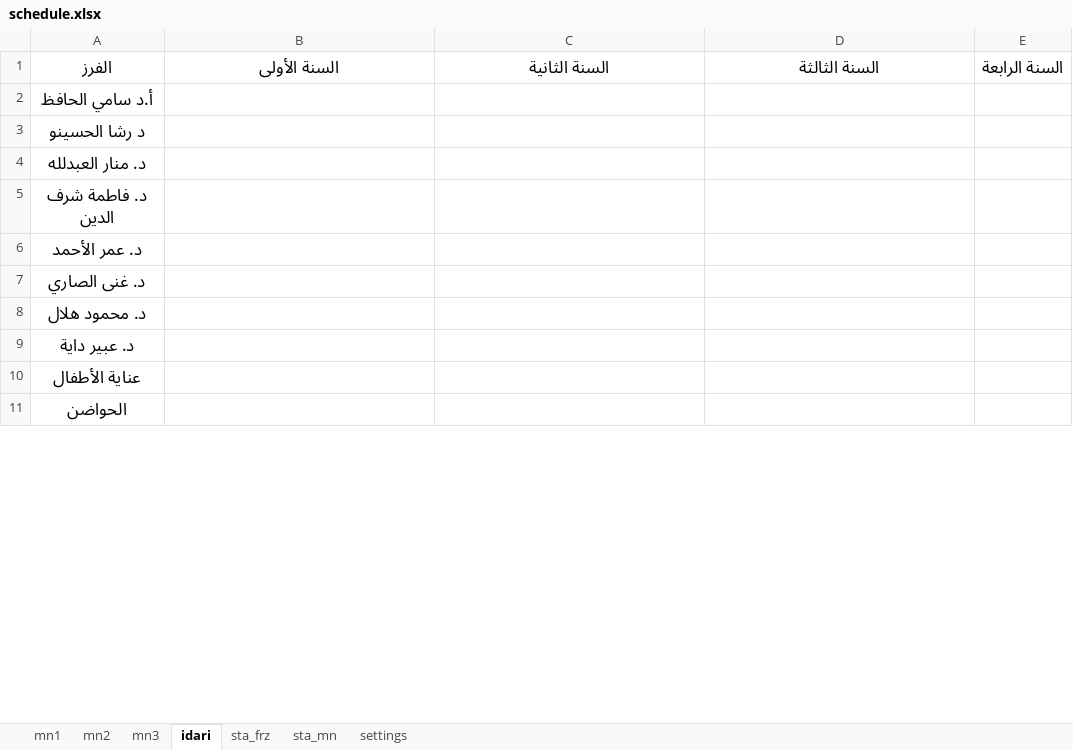
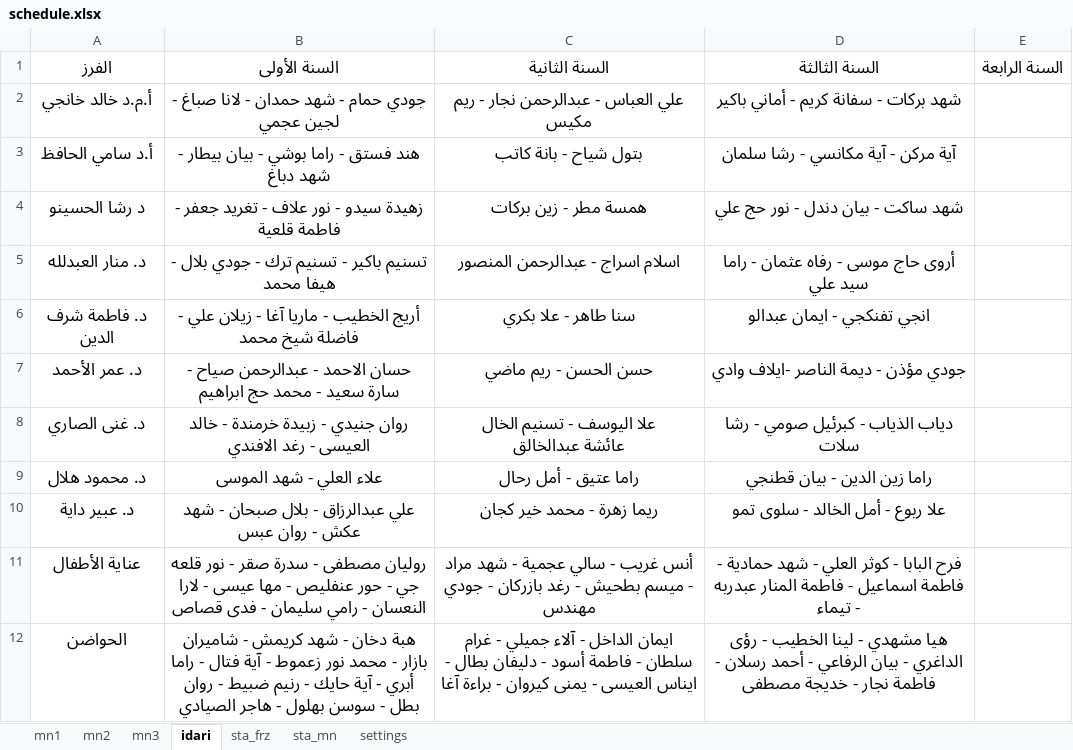
Before and after one commit to AlaaAlali99/alaa.pediatric, an Excel workbook: schedule.xlsx, sheet idari, drawn as a sheet; only a part is shown; values as stored, in another font and other column widths than the file's, no borders; charts and pictures and table styles not drawn; addresses are those after the commit; ↵ is a line break in a cell; the diff covers the shown part only; the diff names each change by its address in the sheet, - before the commit and + after, or states it on an @@ line.

```diff
--- a/schedule.xlsx (sheet idari)
+++ b/schedule.xlsx (sheet idari)
+row 2: أ.م.د خالد خانجي | جودي حمام - شهد حمدان - لانا صباغ - لجين عجمي | علي العباس - عبدالرحمن نجار - ريم مكيس | شهد بركات - سفانة كريم - أماني باكير
-B3: (empty)
+B3: هند فستق - راما بوشي - بيان بيطار - شهد دباغ
-C3: (empty)
+C3: بتول شياح - بانة كاتب
-D3: (empty)
+D3: آية مركن - آية مكانسي - رشا سلمان
-B4: (empty)
+B4: زهيدة سيدو - نور علاف - تغريد جعفر - فاطمة قلعية
-C4: (empty)
+C4: همسة مطر - زين بركات
-D4: (empty)
+D4: شهد ساكت - بيان دندل - نور حج علي
-B5: (empty)
+B5: تسنيم باكير - تسنيم ترك - جودي بلال - هيفا محمد
-C5: (empty)
+C5: اسلام اسراج - عبدالرحمن المنصور
-D5: (empty)
+D5: أروى حاج موسى - رفاه عثمان - راما سيد علي
-B6: (empty)
+B6: أريج الخطيب - ماريا آغا - زيلان علي - فاضلة شيخ محمد
-C6: (empty)
+C6: سنا طاهر - علا بكري
-D6: (empty)
+D6: انجي تفنكجي - ايمان عبدالو
-B7: (empty)
+B7: حسان الاحمد - عبدالرحمن صياح - سارة سعيد - محمد حج ابراهيم
-C7: (empty)
+C7: حسن الحسن - ريم ماضي
-D7: (empty)
+D7: جودي مؤذن - ديمة الناصر -ايلاف وادي
-B8: (empty)
+B8: روان جنيدي - زبيدة خرمندة - خالد العيسى - رغد الافندي
-C8: (empty)
+C8: علا اليوسف - تسنيم الخال ↵ عائشة عبدالخالق
-D8: (empty)
+D8: دياب الذياب - كبرئيل صومي - رشا سلات
-B9: (empty)
+B9: علاء العلي - شهد الموسى
-C9: (empty)
+C9: راما عتيق - أمل رحال
-D9: (empty)
+D9: راما زين الدين - بيان قطنجي
-B10: (empty)
+B10: علي عبدالرزاق - بلال صبحان - شهد عكش - روان عبس
-C10: (empty)
+C10: ريما زهرة - محمد خير كجان
-D10: (empty)
+D10: علا ربوع - أمل الخالد - سلوى تمو
-B11: (empty)
+B11: روليان مصطفى - سدرة صقر - نور قلعه جي - حور عنفليص - مها عيسى - لارا النعسان - رامي سليمان - فدى قصاص
-C11: (empty)
+C11: أنس غريب - سالي عجمية - شهد مراد - ميسم بطحيش - رغد بازركان - جودي مهندس
-D11: (empty)
+D11: فرح البابا - كوثر العلي - شهد حمادية - فاطمة اسماعيل - فاطمة المنار عبدربه - تيماء
-B12: (empty)
+B12: هبة دخان - شهد كريمش - شاميران بازار - محمد نور زعموط - آية فتال - راما أبري - آية حايك - رنيم ضبيط - روان بطل - سوسن بهلول - هاجر الصيادي
-C12: (empty)
+C12: ايمان الداخل - آلاء جميلي - غرام سلطان - فاطمة أسود - دليفان بطال - ايناس العيسى - يمنى كيروان - براءة آغا
-D12: (empty)
+D12: هيا مشهدي - لينا الخطيب - رؤى الداغري - بيان الرفاعي - أحمد رسلان - فاطمة نجار - خديجة مصطفى
```
Also changed, not shown: 25 edited cells elsewhere in this sheet, sheet mn2, sheet mn3, sheet sta_mn, charts or pictures.
